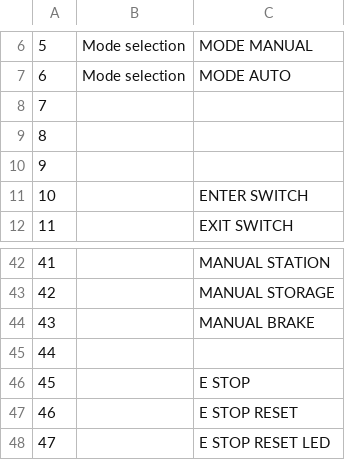
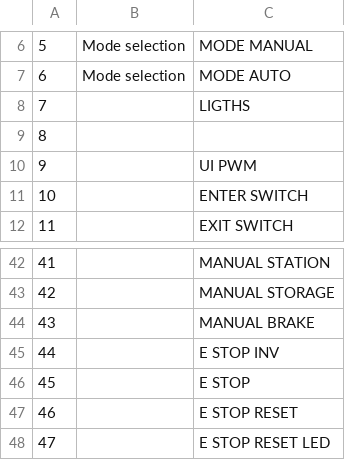
Before and after one commit to jeroenweij/rollercoaster, a CSV file: pins/pins.csv, drawn as a sheet; only a part is shown, gaps mark what is left out; the diff names each change by its address in the sheet, - before the commit and + after, or states it on an @@ line.

```diff
--- a/pins/pins.csv
+++ b/pins/pins.csv
-C8: (empty)
+C8: LIGTHS
-C10: (empty)
+C10: UI PWM
-C45: (empty)
+C45: E STOP INV
```
Also changed, not shown: 6 other files.
